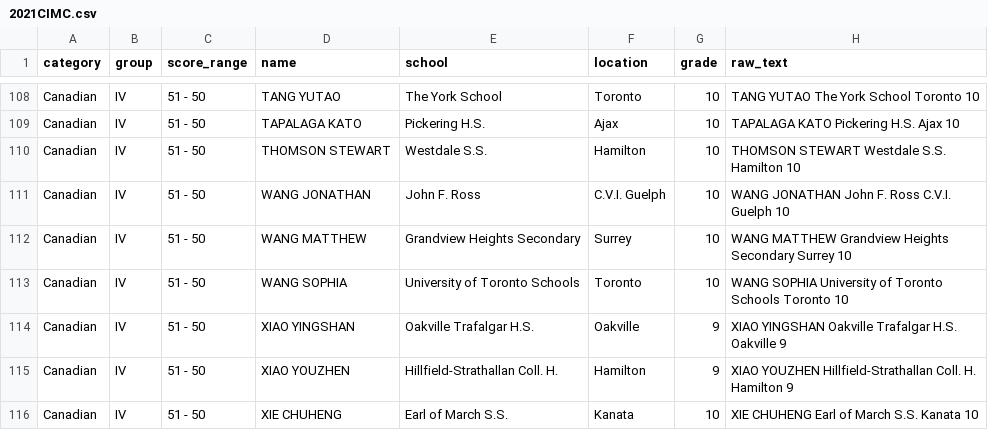
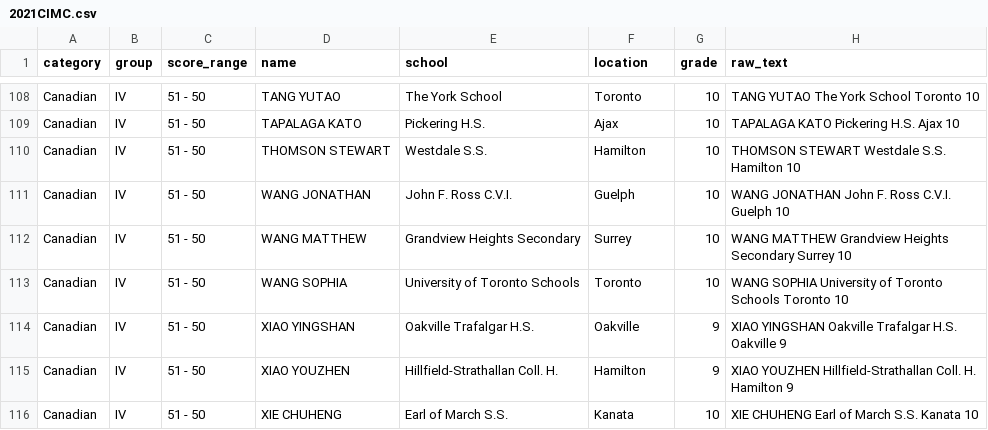
Before and after one commit to XuhanYang888/CMF, a CSV file: contest_data/CIMC/csv/2021CIMC.csv, drawn as a sheet; only a part is shown, gaps mark what is left out.

```diff
--- a/contest_data/CIMC/csv/2021CIMC.csv
+++ b/contest_data/CIMC/csv/2021CIMC.csv
@@ -110,3 +110,3 @@ Canadian,IV,51 - 50,TAPALAGA KATO,Pickering H.S.,Ajax,10,TAPALAGA KATO Pickering
 Canadian,IV,51 - 50,THOMSON STEWART,Westdale S.S.,Hamilton,10,THOMSON STEWART Westdale S.S. Hamilton 10
-Canadian,IV,51 - 50,WANG JONATHAN,John F. Ross,C.V.I. Guelph,10,WANG JONATHAN John F. Ross C.V.I. Guelph 10
+Canadian,IV,51 - 50,WANG JONATHAN,John F. Ross C.V.I.,Guelph,10,WANG JONATHAN John F. Ross C.V.I. Guelph 10
 Canadian,IV,51 - 50,WANG MATTHEW,Grandview Heights Secondary,Surrey,10,WANG MATTHEW Grandview Heights Secondary Surrey 10
```
Also changed, not shown: 2 other files.
